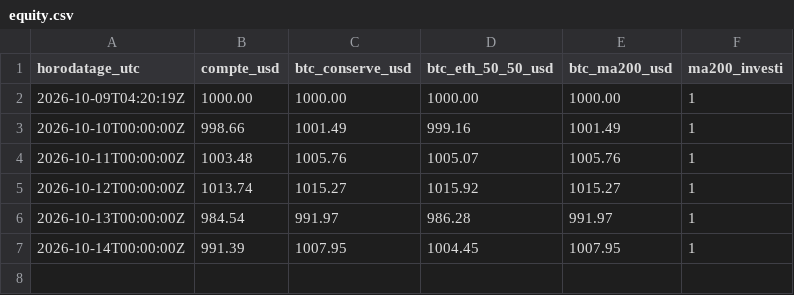
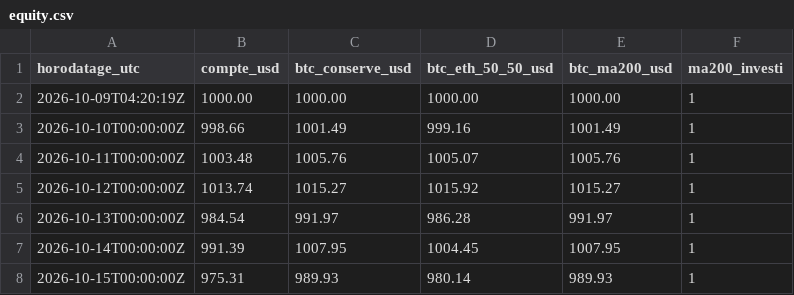
Before and after one commit to peppa1514/trading-pilot-track-record, a CSV file: data/equity.csv, drawn as a sheet.

```diff
--- a/data/equity.csv
+++ b/data/equity.csv
@@ -7 +7,2 @@ horodatage_utc,compte_usd,btc_conserve_usd,btc_eth_50_50_usd,btc_ma200_usd,ma200
 2026-10-14T00:00:00Z,991.39,1007.95,1004.45,1007.95,1
+2026-10-15T00:00:00Z,975.31,989.93,980.14,989.93,1
```
Also changed, not shown: data/positions.csv, 3 other files.
